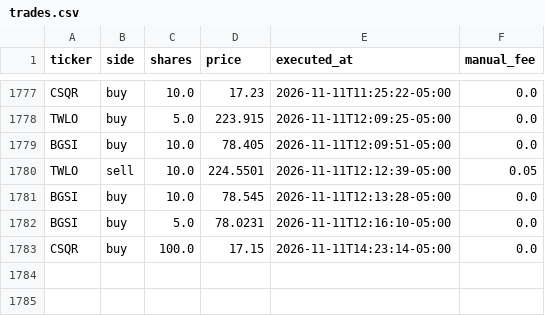
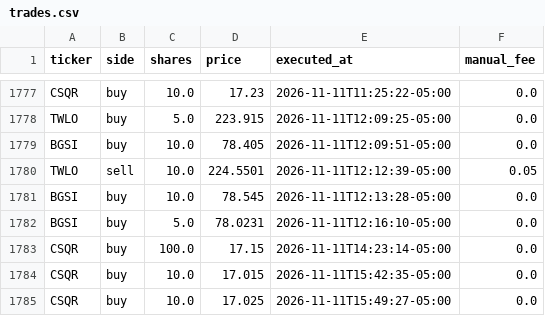
Before and after one commit to fartzy/stock-picker, a CSV file: data/trades/trades.csv, drawn as a sheet; only a part is shown, gaps mark what is left out.

Commit message:
Record two late-session CSQR 10-share fills on November 11

```diff
--- a/data/trades/trades.csv
+++ b/data/trades/trades.csv
@@ -1783 +1783,3 @@ BGSI,buy,5.0,78.0231,2026-11-11T12:16:10-05:00,0.0
 CSQR,buy,100.0,17.15,2026-11-11T14:23:14-05:00,0.0
+CSQR,buy,10.0,17.015,2026-11-11T15:42:35-05:00,0.0
+CSQR,buy,10.0,17.025,2026-11-11T15:49:27-05:00,0.0
```
Also changed, not shown: 2 other files.
